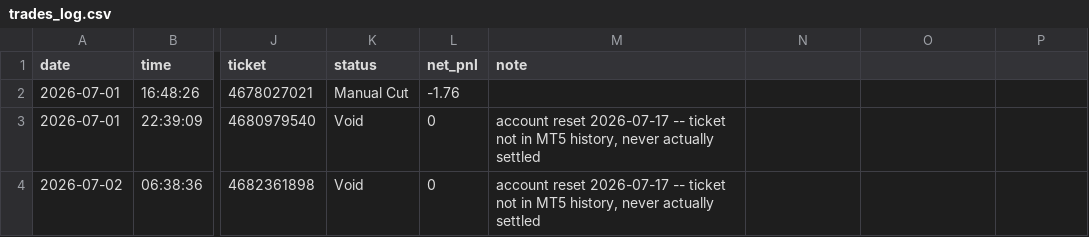
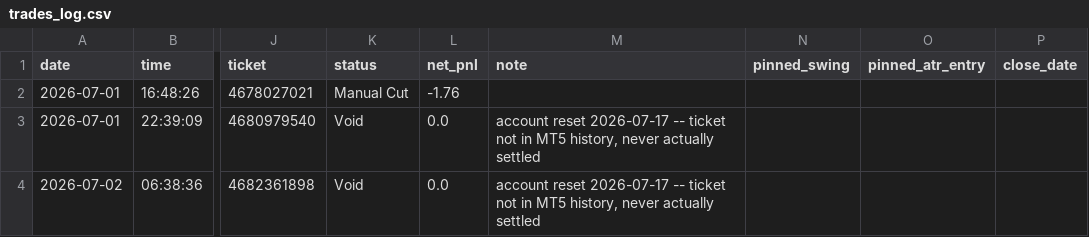
Before and after one commit to Jnakub/-J-Trade, a CSV file: trades_log.csv, drawn as a sheet; only a part is shown, gaps mark what is left out; the diff names each change by its address in the sheet, - before the commit and + after, or states it on an @@ line.

```diff
--- a/trades_log.csv
+++ b/trades_log.csv
-N1: (empty)
+N1: pinned_swing
-O1: (empty)
+O1: pinned_atr_entry
-P1: (empty)
+P1: close_date
-L3:L4 (net_pnl): 0
+L3:L4 (net_pnl): 0.0
```
